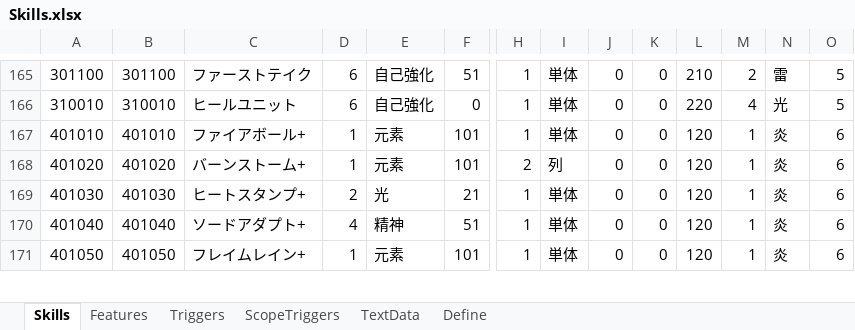
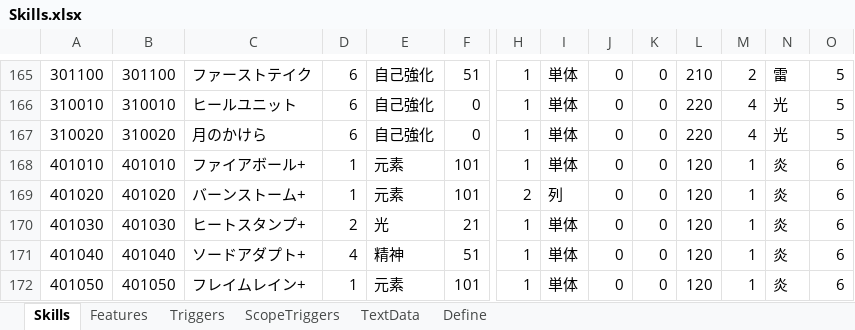
Before and after one commit to seedsclaft/hibikakeut, an Excel workbook: Assets/Data/Skills.xlsx, sheet Skills, drawn as a sheet; only a part is shown, gaps mark what is left out; values as stored, in another font and other column widths than the file's, no borders; rows hold the shown columns only; the diff names each change by its address in the sheet, - before the commit and + after, or states it on an @@ line.

```diff
--- a/Assets/Data/Skills.xlsx (sheet Skills)
+++ b/Assets/Data/Skills.xlsx (sheet Skills)
+row 167: 310020 | 310020 | 月のかけら | 6 | 自己強化 | 0 | 1 | 単体 | 0 | 0 | 220 | 4 | 光 | 5
```
Also changed, not shown: sheet Features, sheet Triggers, sheet Define, sheet TextData, formulas that keep their value, Assets/Data/Achievements.xlsx, Assets/Data/Dungeon0021.xlsx, 31 other files.
